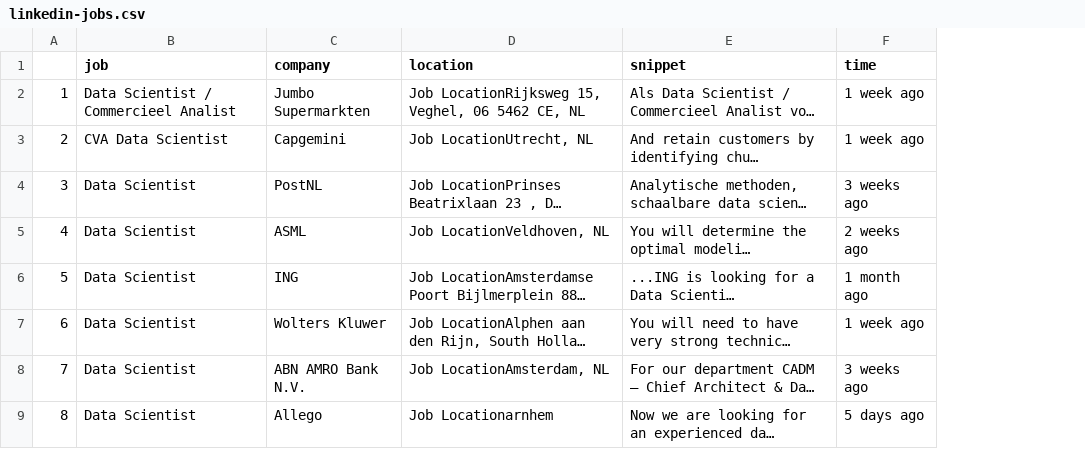
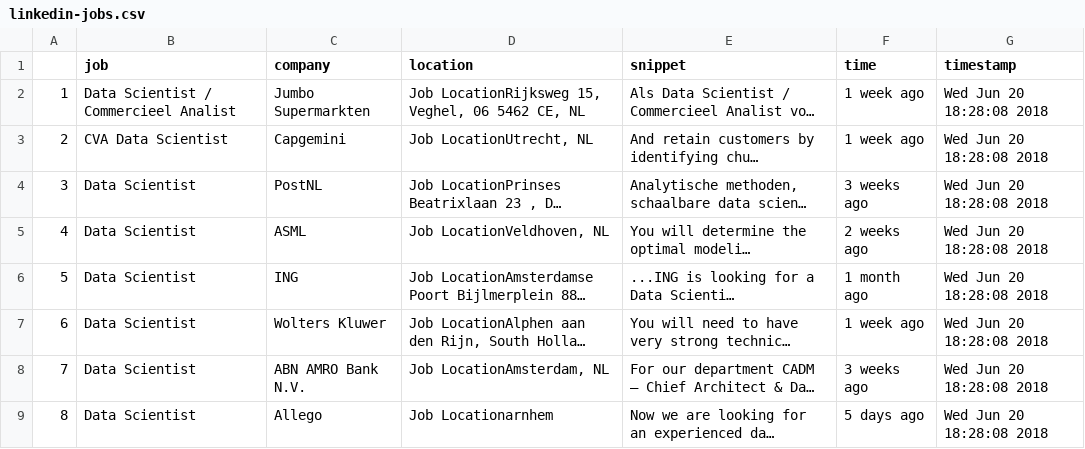
Before and after one commit to ftonderzoekt/bigdata, a CSV file: code/scraping/R/linkedin-jobs.csv, drawn as a sheet; only a part is shown; long unchanged cells end in …; the diff names each change by its address in the sheet, - before the commit and + after, or states it on an @@ line.

```diff
--- a/code/scraping/R/linkedin-jobs.csv
+++ b/code/scraping/R/linkedin-jobs.csv
+column G (timestamp), rows 2-9: all Wed Jun 20 18:28:08 2018
```
Also changed, not shown: 2 other files.
